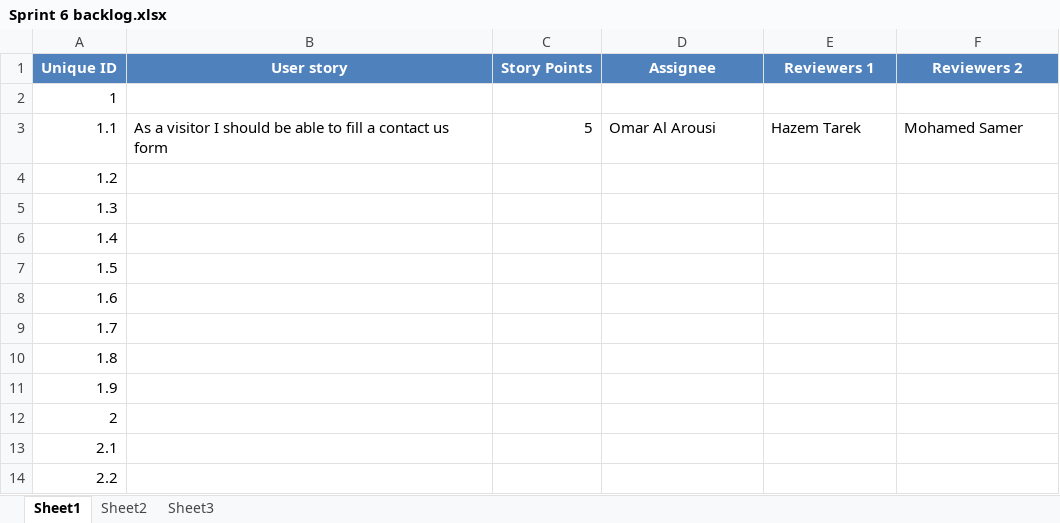
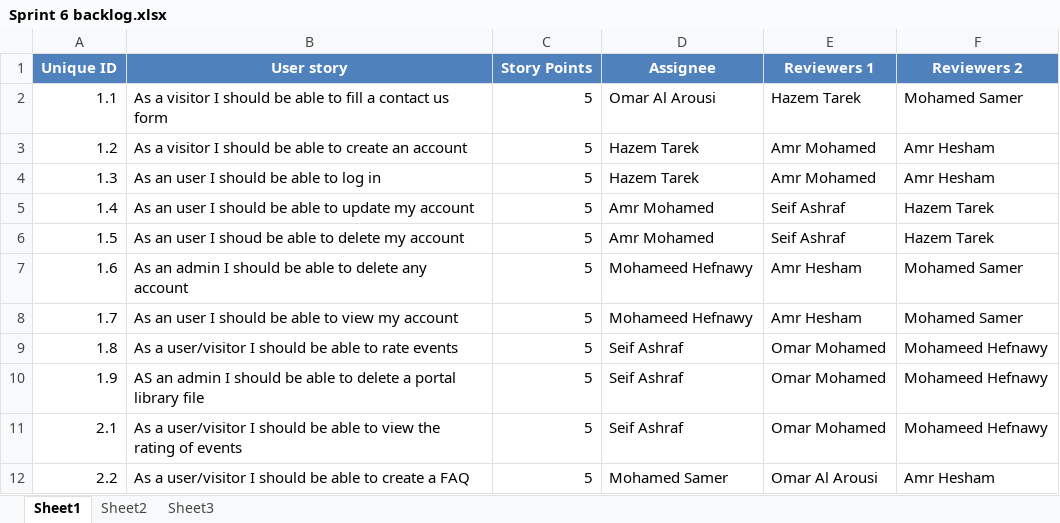
Before and after one commit to SE-GUC/KO7F, an Excel workbook: sprint_backlogs/Sprint 6 backlog.xlsx, sheet Sheet1, drawn as a sheet; only a part is shown; values as stored, in another font and other column widths than the file's, no borders; removed rows and columns are numbered as before the commit, all else as after; the diff covers the shown part only; the diff names each change by its address in the sheet, - before the commit and + after, or states it on an @@ line.

Commit message:
sprint 6 backlog

```diff
--- a/sprint_backlogs/Sprint 6 backlog.xlsx (sheet Sheet1)
+++ b/sprint_backlogs/Sprint 6 backlog.xlsx (sheet Sheet1)
-row 2: 1
-B3 (User story): (empty)
+B3 (User story): As a visitor I should be able to create an account
-C3:C10 (Story Points): (empty)
+C3:C10 (Story Points): 5
-D3:D4 (Assignee): (empty)
+D3:D4 (Assignee): Hazem Tarek
-E3:E4 (Reviewers 1): (empty)
+E3:E4 (Reviewers 1): Amr Mohamed
-F3:F4 (Reviewers 2): (empty)
+F3:F4 (Reviewers 2): Amr Hesham
-B4 (User story): (empty)
+B4 (User story): As an user I should be able to log in
-B5 (User story): (empty)
+B5 (User story): As an user I should be able to update my account
-D5:D6 (Assignee): (empty)
+D5:D6 (Assignee): Amr Mohamed
-E5:E6 (Reviewers 1): (empty)
+E5:E6 (Reviewers 1): Seif Ashraf
-F5:F6 (Reviewers 2): (empty)
+F5:F6 (Reviewers 2): Hazem Tarek
-B6 (User story): (empty)
+B6 (User story): As an user I shoud be able to delete my account
-B7 (User story): (empty)
+B7 (User story): As an admin I should be able to delete any account
-D7:D8 (Assignee): (empty)
+D7:D8 (Assignee): Mohameed Hefnawy
-E7:E8 (Reviewers 1): (empty)
+E7:E8 (Reviewers 1): Amr Hesham
-F7:F8 (Reviewers 2): (empty)
+F7:F8 (Reviewers 2): Mohamed Samer
-B8 (User story): (empty)
+B8 (User story): As an user I should be able to view my account
-B9 (User story): (empty)
+B9 (User story): As a user/visitor I should be able to rate events
-D9:D10 (Assignee): (empty)
+D9:D10 (Assignee): Seif Ashraf
-E9:E10 (Reviewers 1): (empty)
+E9:E10 (Reviewers 1): Omar Mohamed
-F9:F10 (Reviewers 2): (empty)
+F9:F10 (Reviewers 2): Mohameed Hefnawy
-B10 (User story): (empty)
+B10 (User story): AS an admin I should be able to delete a portal library file
-row 12: 2
-B11 (User story): (empty)
+B11 (User story): As a user/visitor I should be able to view the rating of events
-C11:C12 (Story Points): (empty)
+C11:C12 (Story Points): 5
-D11 (Assignee): (empty)
+D11 (Assignee): Seif Ashraf
-E11 (Reviewers 1): (empty)
+E11 (Reviewers 1): Omar Mohamed
-F11 (Reviewers 2): (empty)
+F11 (Reviewers 2): Mohameed Hefnawy
-B12 (User story): (empty)
+B12 (User story): As a user/visitor I should be able to create a FAQ
-D12 (Assignee): (empty)
+D12 (Assignee): Mohamed Samer
-E12 (Reviewers 1): (empty)
+E12 (Reviewers 1): Omar Al Arousi
-F12 (Reviewers 2): (empty)
+F12 (Reviewers 2): Amr Hesham
```
Also changed, not shown: 2 added rows and 35 edited cells elsewhere in this sheet.
